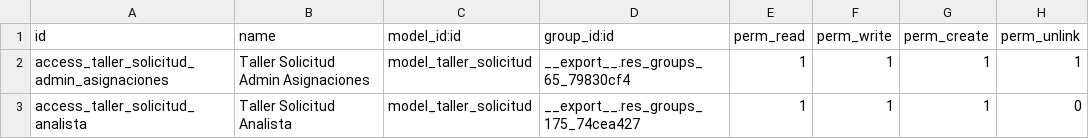
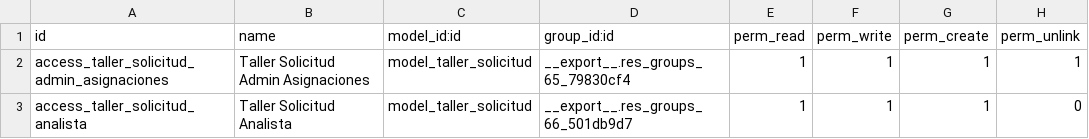
Before and after one commit to brameodoo/odooexa, a CSV file: fleet_sol/security/ir.model.access.csv, drawn as a sheet.

Commit message:
Update ir.model.access.csv

```diff
--- a/fleet_sol/security/ir.model.access.csv
+++ b/fleet_sol/security/ir.model.access.csv
@@ -2,2 +2,2 @@ id,name,model_id:id,group_id:id,perm_read,perm_write,perm_create,perm_unlink
 access_taller_solicitud_admin_asignaciones,Taller Solicitud Admin Asignaciones,model_taller_solicitud,__export__.res_groups_65_79830cf4,1,1,1,1
-access_taller_solicitud_analista,Taller Solicitud Analista,model_taller_solicitud,__export__.res_groups_175_74cea427,1,1,1,0
+access_taller_solicitud_analista,Taller Solicitud Analista,model_taller_solicitud,__export__.res_groups_66_501db9d7,1,1,1,0
```
